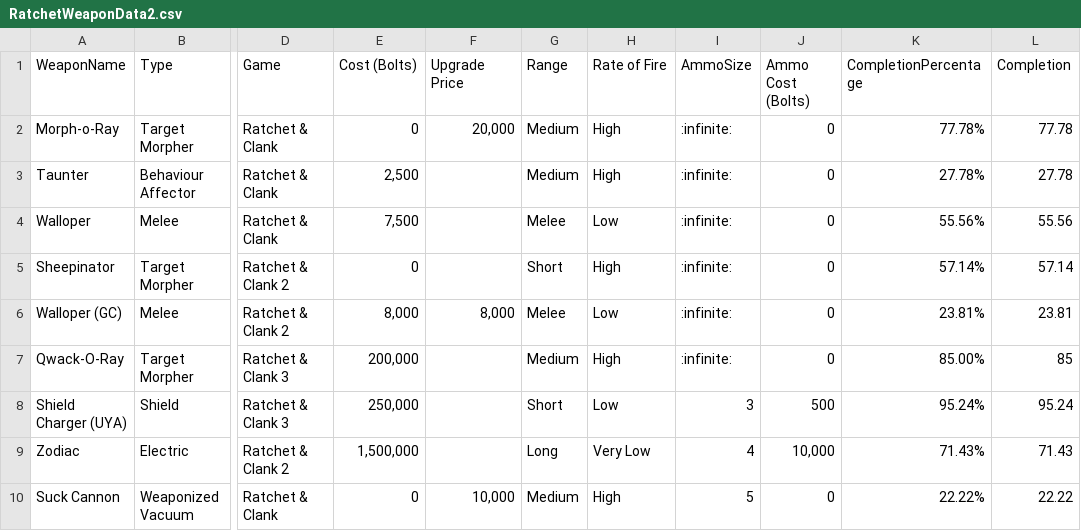
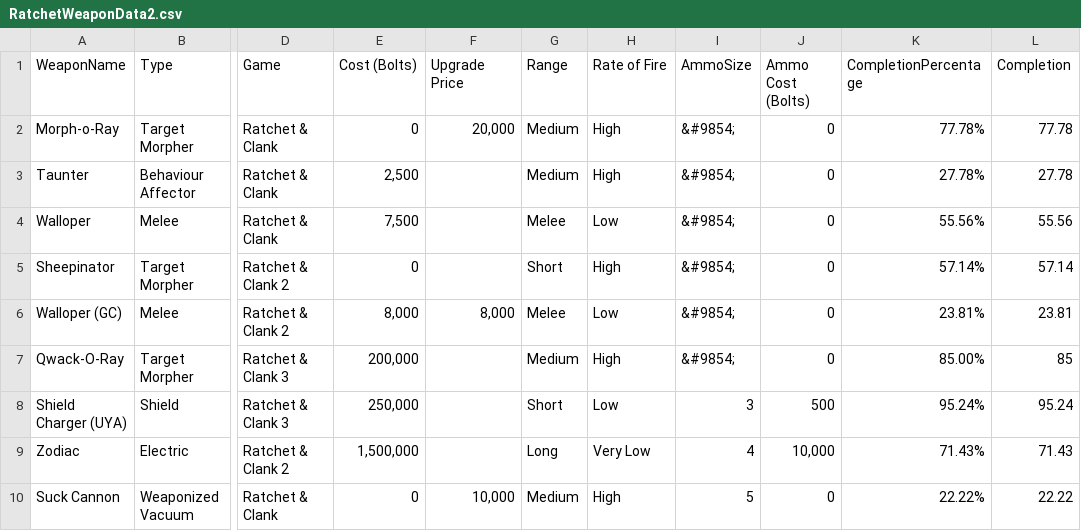
Before and after one commit to ShaunSevume/RatchetWeaponData, a CSV file: RatchetWeaponData2.csv, drawn as a sheet; only a part is shown, gaps mark what is left out; the diff names each change by its address in the sheet, - before the commit and + after, or states it on an @@ line.

Commit message:
Update RatchetWeaponData2.csv

```diff
--- a/RatchetWeaponData2.csv
+++ b/RatchetWeaponData2.csv
-I2:I7 (AmmoSize): :infinite:
+I2:I7 (AmmoSize): &#9854;
```
